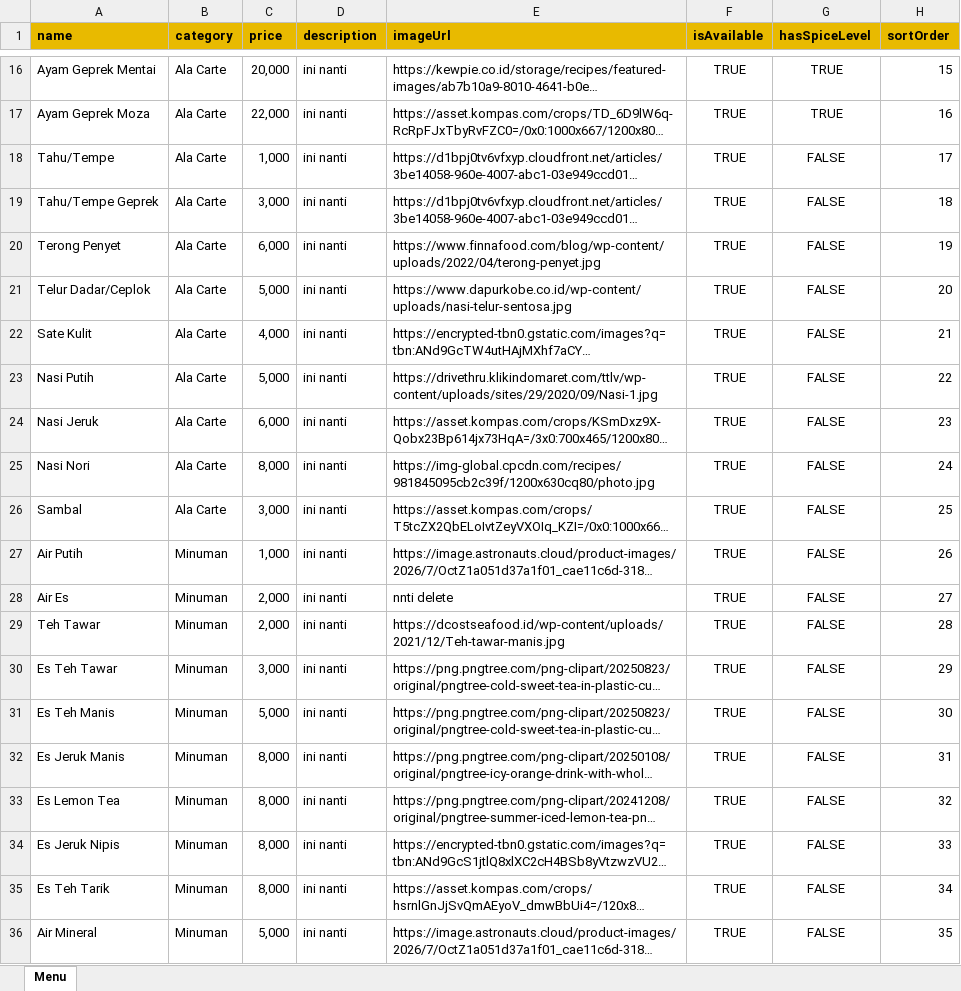
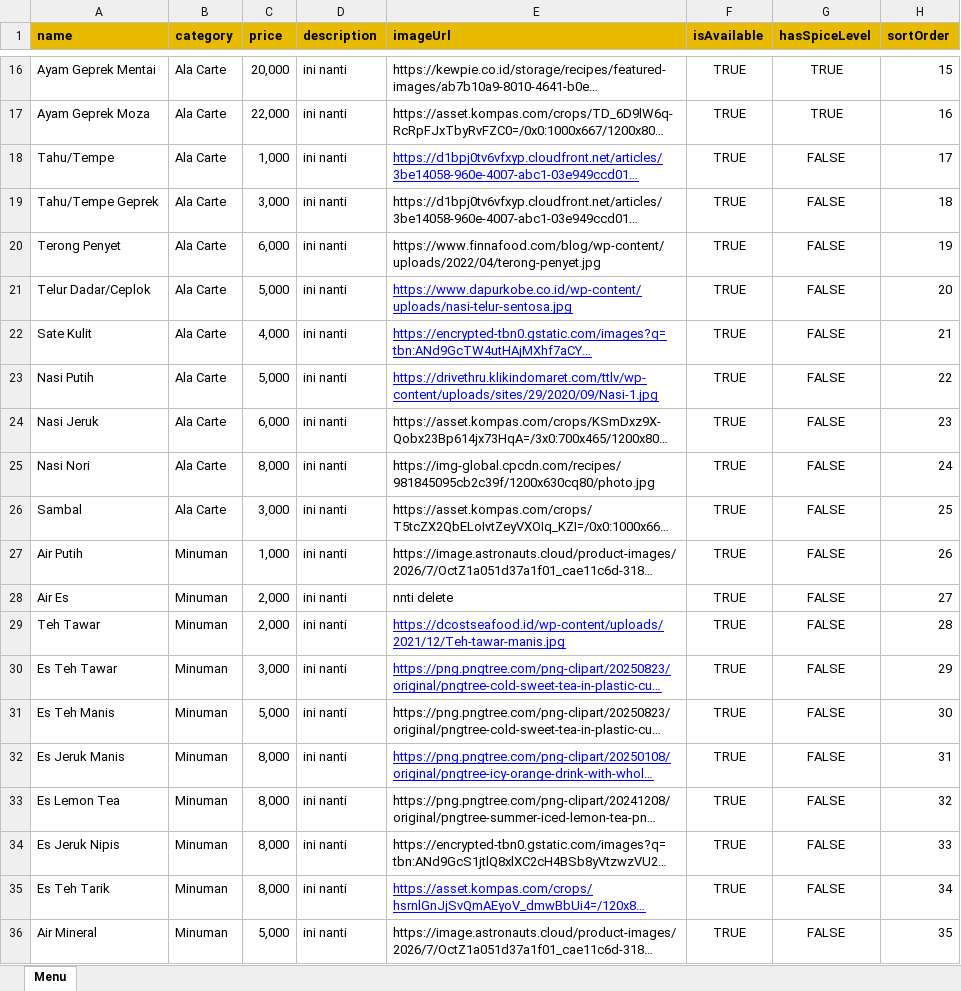
Before and after one commit to niaueow/pos-mavera, an Excel workbook: server/prisma/menu.xlsx, sheet Menu, drawn as a sheet; only a part is shown, gaps mark what is left out; long unchanged cells end in …; values as stored, in another font and other column widths than the file's, no borders; the diff names each change by its address in the sheet, - before the commit and + after, or states it on an @@ line.

```diff
--- a/server/prisma/menu.xlsx (sheet Menu)
+++ b/server/prisma/menu.xlsx (sheet Menu)
@@ E18 underline: off → on, text colour: black → #0000FF @@
@@ E21:E23 underline: off → on, text colour: black → #0000FF @@
@@ E29:E30 underline: off → on, text colour: black → #0000FF @@
@@ E32 underline: off → on, text colour: black → #0000FF @@
@@ E35 underline: off → on, text colour: black → #0000FF @@
```
Also changed, not shown: 3 other files.
